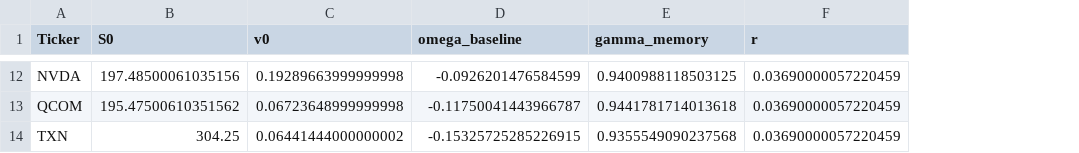
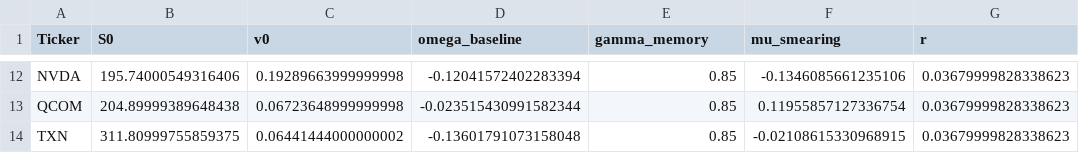
Before and after one commit to dimitri-zavarin/OptionPricingApp, a CSV file: OptionPricingApp/network_config.csv, drawn as a sheet; only a part is shown, gaps mark what is left out; addresses are those after the commit; the diff covers the shown part only; the diff names each change by its address in the sheet, - before the commit and + after, or states it on an @@ line.

```diff
--- a/OptionPricingApp/network_config.csv
+++ b/OptionPricingApp/network_config.csv
+column F (mu_smearing), rows 12-14: -0.1346085661235106 | 0.11955857127336754 | -0.02108615330968915
-B12 (S0): 197.48500061035156
+B12 (S0): 195.74000549316406
-D12 (omega_baseline): -0.0926201476584599
+D12 (omega_baseline): -0.12041572402283394
-E12 (gamma_memory): 0.9400988118503125
+E12 (gamma_memory): 0.85
-G12:G14 (r): 0.03690000057220459
+G12:G14 (r): 0.03679999828338623
-B13 (S0): 195.47500610351562
+B13 (S0): 204.89999389648438
-D13 (omega_baseline): -0.11750041443966787
+D13 (omega_baseline): -0.023515430991582344
-E13 (gamma_memory): 0.9441781714013618
+E13 (gamma_memory): 0.85
-B14 (S0): 304.25
+B14 (S0): 311.80999755859375
-D14 (omega_baseline): -0.15325725285226915
+D14 (omega_baseline): -0.13601791073158048
-E14 (gamma_memory): 0.9355549090237568
+E14 (gamma_memory): 0.85
```
Also changed, not shown: 40 edited cells elsewhere in this file, OptionPricingApp/calibration_options.csv, 9 other files.
